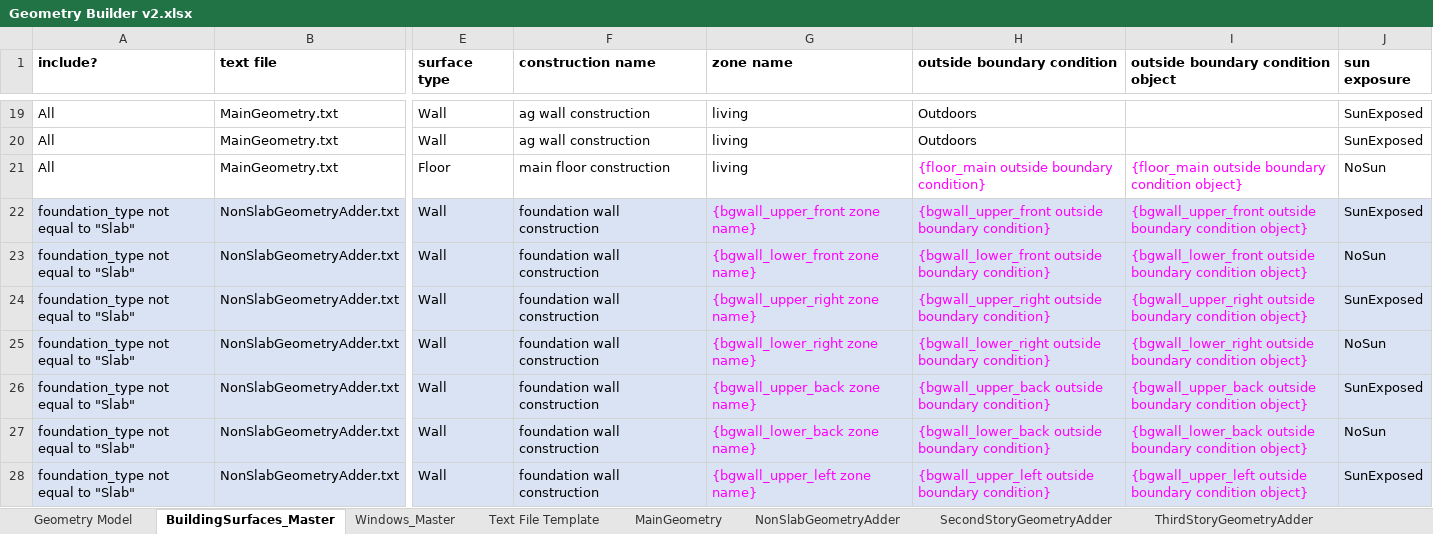
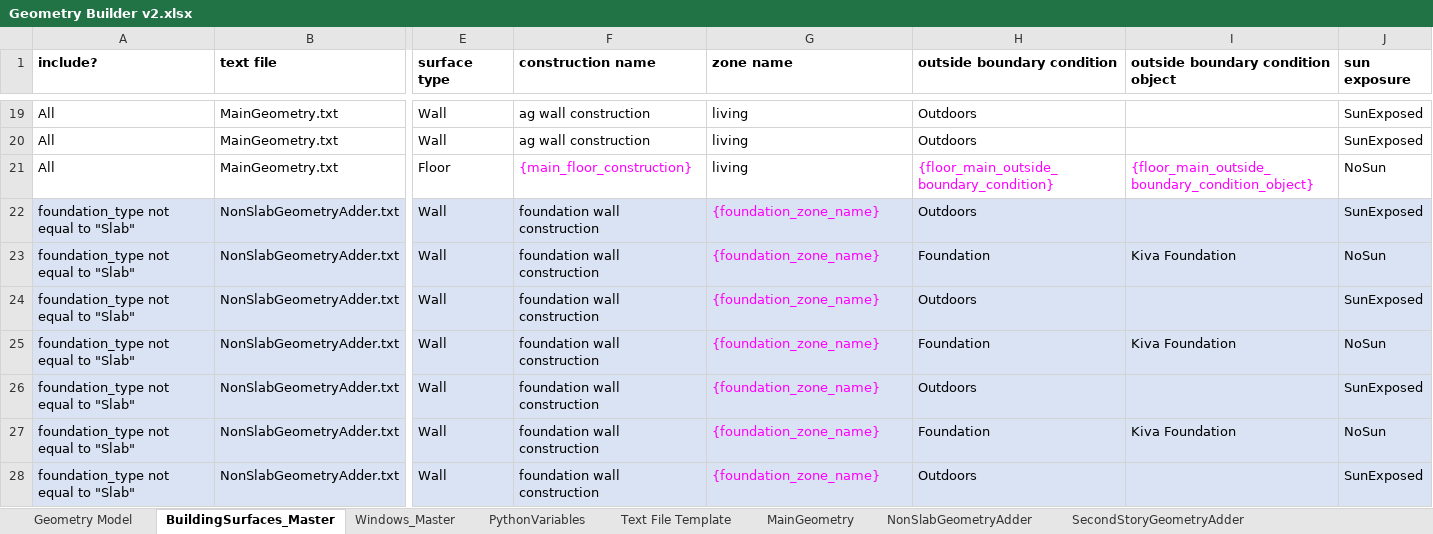
Before and after one commit to PtarmiganConsulting/REEDR, an Excel workbook: Toolkit/Geometry Builder v2.xlsx, sheet BuildingSurfaces_Master, drawn as a sheet; only a part is shown, gaps mark what is left out; values as stored, in another font and other column widths than the file's, no borders; the diff covers the shown part only; the diff names each change by its address in the sheet, - before the commit and + after, or states it on an @@ line.

```diff
--- a/Toolkit/Geometry Builder v2.xlsx (sheet BuildingSurfaces_Master)
+++ b/Toolkit/Geometry Builder v2.xlsx (sheet BuildingSurfaces_Master)
-F21 (construction name): main floor construction
+F21 (construction name): {main_floor_construction}
-F21 text colour: black
+F21 text colour: #FF00FF
-H21 (outside boundary condition): {floor_main outside boundary condition}
+H21 (outside boundary condition): {floor_main_outside_boundary_condition}
-I21: {floor_main outside boundary condition object}
+I21: {floor_main_outside_boundary_condition_object}
-G22 (zone name): {bgwall_upper_front zone name}
+G22 (zone name): {foundation_zone_name}
-H22 (outside boundary condition): {bgwall_upper_front outside boundary condition}
+H22 (outside boundary condition): Outdoors
-H22 text colour: #FF00FF
+H22 text colour: black
-I22: {bgwall_upper_front outside boundary condition object}
+I22: (empty)
-G23 (zone name): {bgwall_lower_front zone name}
+G23 (zone name): {foundation_zone_name}
-H23 (outside boundary condition): {bgwall_lower_front outside boundary condition}
+H23 (outside boundary condition): Foundation
-H23:I23 text colour: #FF00FF
+H23:I23 text colour: black
-I23: {bgwall_lower_front outside boundary condition object}
+I23: Kiva Foundation
-G24 (zone name): {bgwall_upper_right zone name}
+G24 (zone name): {foundation_zone_name}
-H24 (outside boundary condition): {bgwall_upper_right outside boundary condition}
+H24 (outside boundary condition): Outdoors
-H24 text colour: #FF00FF
+H24 text colour: black
-I24: {bgwall_upper_right outside boundary condition object}
+I24: (empty)
-G25 (zone name): {bgwall_lower_right zone name}
+G25 (zone name): {foundation_zone_name}
-H25 (outside boundary condition): {bgwall_lower_right outside boundary condition}
+H25 (outside boundary condition): Foundation
-H25:I25 text colour: #FF00FF
+H25:I25 text colour: black
-I25: {bgwall_lower_right outside boundary condition object}
+I25: Kiva Foundation
-G26 (zone name): {bgwall_upper_back zone name}
+G26 (zone name): {foundation_zone_name}
-H26 (outside boundary condition): {bgwall_upper_back outside boundary condition}
+H26 (outside boundary condition): Outdoors
-H26 text colour: #FF00FF
+H26 text colour: black
-I26: {bgwall_upper_back outside boundary condition object}
+I26: (empty)
-G27 (zone name): {bgwall_lower_back zone name}
+G27 (zone name): {foundation_zone_name}
-H27 (outside boundary condition): {bgwall_lower_back outside boundary condition}
+H27 (outside boundary condition): Foundation
-H27:I27 text colour: #FF00FF
+H27:I27 text colour: black
-I27: {bgwall_lower_back outside boundary condition object}
+I27: Kiva Foundation
-G28 (zone name): {bgwall_upper_left zone name}
+G28 (zone name): {foundation_zone_name}
-H28 (outside boundary condition): {bgwall_upper_left outside boundary condition}
+H28 (outside boundary condition): Outdoors
-H28 text colour: #FF00FF
+H28 text colour: black
-I28: {bgwall_upper_left outside boundary condition object}
+I28: (empty)
```
Also changed, not shown: 6 edited cells and cell formats elsewhere in this sheet, sheet Geometry Model, sheet PythonVariables, sheet NonSlabGeometryAdder, sheet MainGeometry, other sheet tabs, charts or pictures, 4 other files.
